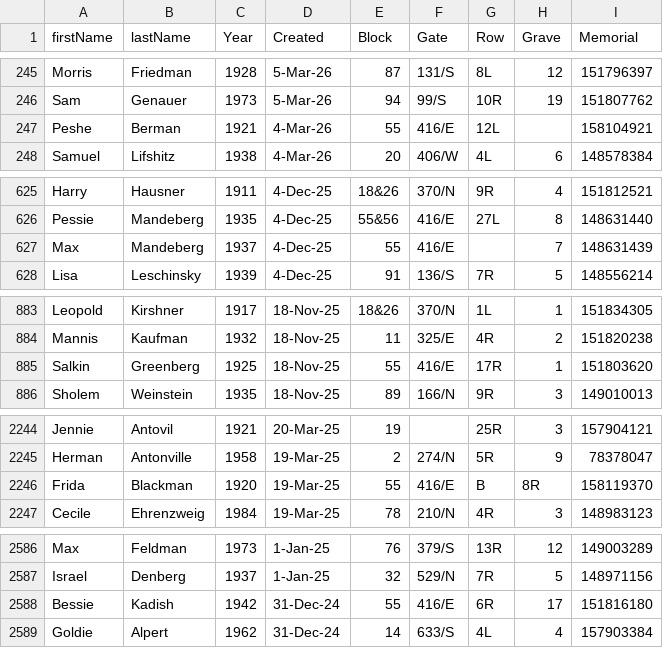
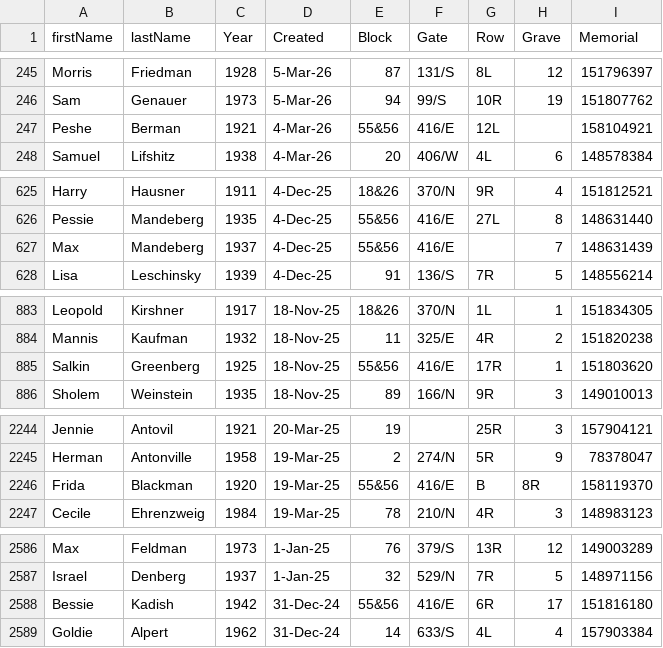
Before and after one commit to markrlondon/Old-Montefiore-Cemetery, a CSV file: requests_updated.csv, drawn as a sheet; only a part is shown, gaps mark what is left out; the diff covers the shown part only.

Commit message:
Add files via upload

```diff
--- a/requests_updated.csv
+++ b/requests_updated.csv
@@ -246,3 +246,3 @@ Morris,Friedman,1928,5-Mar-26,87,131/S,8L,12,151796397
 Sam,Genauer,1973,5-Mar-26,94,99/S,10R,19,151807762
-Peshe,Berman,1921,4-Mar-26,55,416/E,12L,,158104921
+Peshe,Berman,1921,4-Mar-26,55&56,416/E,12L,,158104921
 Samuel,Lifshitz,1938,4-Mar-26,20,406/W,4L,6,148578384
@@ -626,3 +626,3 @@ Harry,Hausner,1911,4-Dec-25,18&26,370/N,9R,4,151812521
 Pessie,Mandeberg,1935,4-Dec-25,55&56,416/E,27L,8,148631440
-Max,Mandeberg,1937,4-Dec-25,55,416/E,,7,148631439
+Max,Mandeberg,1937,4-Dec-25,55&56,416/E,,7,148631439
 Lisa,Leschinsky,1939,4-Dec-25,91,136/S,7R,5,148556214
@@ -884,3 +884,3 @@ Leopold,Kirshner,1917,18-Nov-25,18&26,370/N,1L,1,151834305
 Mannis,Kaufman,1932,18-Nov-25,11,325/E,4R,2,151820238
-Salkin,Greenberg,1925,18-Nov-25,55,416/E,17R,1,151803620
+Salkin,Greenberg,1925,18-Nov-25,55&56,416/E,17R,1,151803620
 Sholem,Weinstein,1935,18-Nov-25,89,166/N,9R,3,149010013
@@ -2245,3 +2245,3 @@ Jennie,Antovil,1921,20-Mar-25,19,,25R,3,157904121
 Herman,Antonville,1958,19-Mar-25,2,274/N,5R,9,78378047
-Frida,Blackman,1920,19-Mar-25,55,416/E,B,8R,158119370
+Frida,Blackman,1920,19-Mar-25,55&56,416/E,B,8R,158119370
 Cecile,Ehrenzweig,1984,19-Mar-25,78,210/N,4R,3,148983123
@@ -2587,3 +2587,3 @@ Max,Feldman,1973,1-Jan-25,76,379/S,13R,12,149003289
 Israel,Denberg,1937,1-Jan-25,32,529/N,7R,5,148971156
-Bessie,Kadish,1942,31-Dec-24,55,416/E,6R,17,151816180
+Bessie,Kadish,1942,31-Dec-24,55&56,416/E,6R,17,151816180
 Goldie,Alpert,1962,31-Dec-24,14,633/S,4L,4,157903384
```
Also changed, not shown: 12 edited cells elsewhere in this file.
